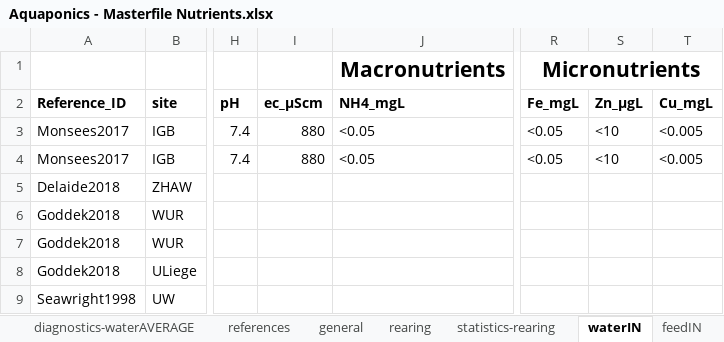
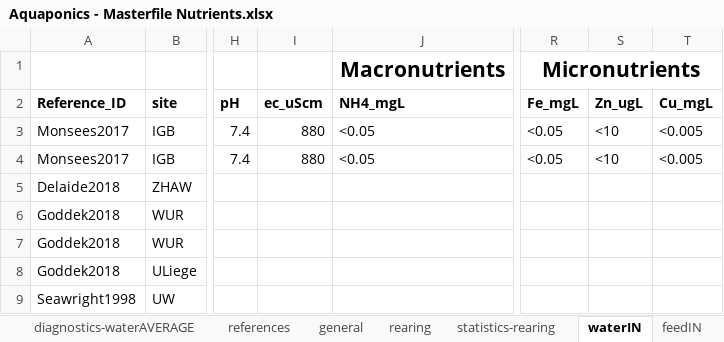
Before and after one commit to TellAnAx/apo-sub-1, an Excel workbook: data/solubility/Aquaponics - Masterfile Nutrients.xlsx, sheet waterIN, drawn as a sheet; only a part is shown, gaps mark what is left out; values as stored, in another font and other column widths than the file's, no borders; the diff names each change by its address in the sheet, - before the commit and + after, or states it on an @@ line.

```diff
--- a/data/solubility/Aquaponics - Masterfile Nutrients.xlsx (sheet waterIN)
+++ b/data/solubility/Aquaponics - Masterfile Nutrients.xlsx (sheet waterIN)
-I2: ec_µScm
+I2: ec_uScm
-S2: Zn_µgL
+S2: Zn_ugL
```
Also changed, not shown: data/contribution/Aquaponics - Water Quality.xlsx, 18 other files.
